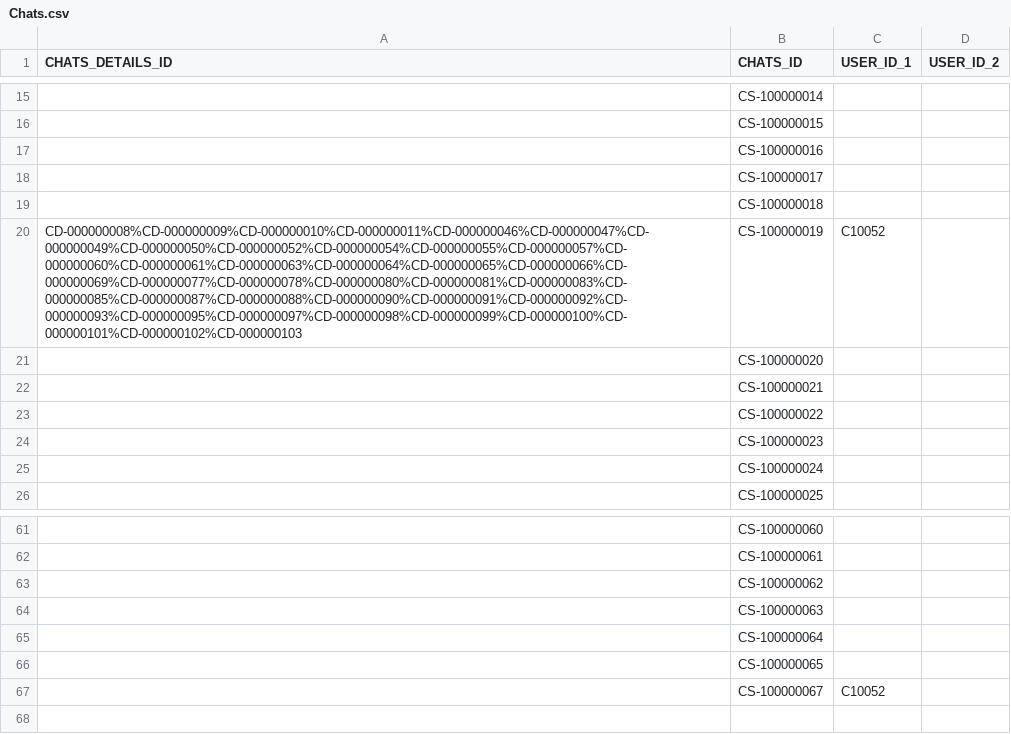
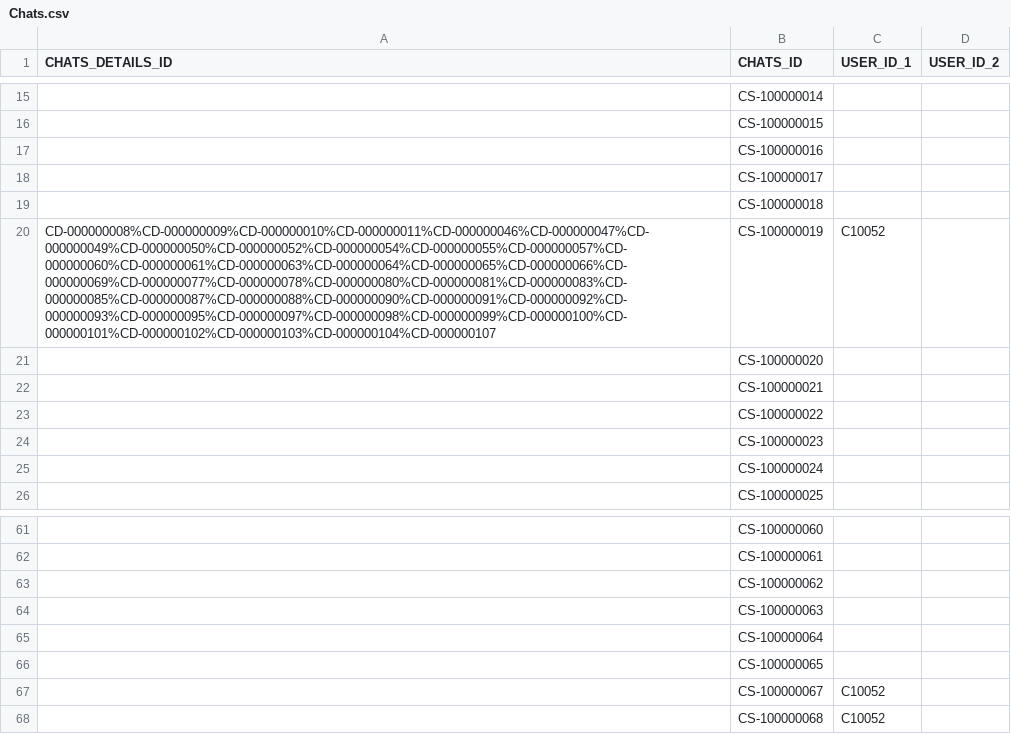
Before and after one commit to sejarasakura/DSA-Group-3-Assignment, a CSV file: WebApplication/data/Chats.csv, drawn as a sheet; only a part is shown, gaps mark what is left out; the diff names each change by its address in the sheet, - before the commit and + after, or states it on an @@ line.

Commit message:
Update Chats.csv

```diff
--- a/WebApplication/data/Chats.csv
+++ b/WebApplication/data/Chats.csv
-A20 (CHATS_DETAILS_ID): CD-000000008%CD-000000009%CD-000000010%CD-000000011%CD-000000046%CD-000000047%CD-000000049%CD-000000050%CD-000000052%CD-000000054%CD-000000055%CD-000000057%CD-000000060%CD-000000061%CD-000000063%CD-000000064%CD-000000065%CD-000000066%CD-000000069%CD-000000077%CD-000000078%CD-000000080%CD-000000081%CD-000000083%CD-000000085%CD-000000087%CD-000000088%CD-000000090%CD-000000091%CD-000000092%CD-000000093%CD-000000095%CD-000000097%CD-000000098%CD-000000099%CD-000000100%CD-000000101%CD-000000102%CD-000000103
+A20 (CHATS_DETAILS_ID): CD-000000008%CD-000000009%CD-000000010%CD-000000011%CD-000000046%CD-000000047%CD-000000049%CD-000000050%CD-000000052%CD-000000054%CD-000000055%CD-000000057%CD-000000060%CD-000000061%CD-000000063%CD-000000064%CD-000000065%CD-000000066%CD-000000069%CD-000000077%CD-000000078%CD-000000080%CD-000000081%CD-000000083%CD-000000085%CD-000000087%CD-000000088%CD-000000090%CD-000000091%CD-000000092%CD-000000093%CD-000000095%CD-000000097%CD-000000098%CD-000000099%CD-000000100%CD-000000101%CD-000000102%CD-000000103%CD-000000104%CD-000000107
+row 68:  | CS-100000068 | C10052
```
